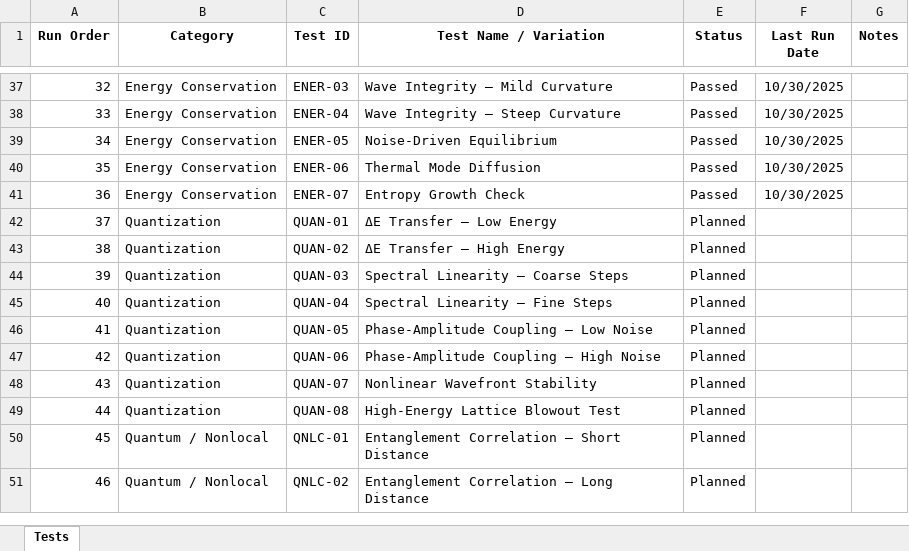
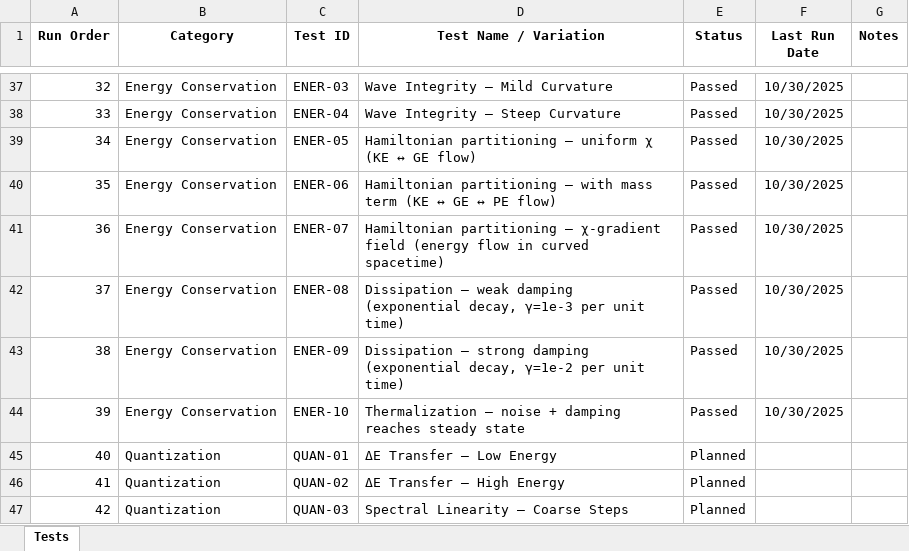
Before and after one commit to gpartin/LFM, an Excel workbook: documents/LFM_Test_Plan.xlsx, sheet Tests, drawn as a sheet; only a part is shown, gaps mark what is left out; the shorter side is filled out with more unchanged rows; values as stored, in another font and other column widths than the file's, no borders; addresses are those after the commit; the diff names each change by its address in the sheet, - before the commit and + after, or states it on an @@ line.

Commit message:
Additional tests, harnesses

```diff
--- a/documents/LFM_Test_Plan.xlsx (sheet Tests)
+++ b/documents/LFM_Test_Plan.xlsx (sheet Tests)
-D39 (Test Name / Variation): Noise‑Driven Equilibrium
+D39 (Test Name / Variation): Hamiltonian partitioning — uniform χ (KE ↔ GE flow)
-D40 (Test Name / Variation): Thermal Mode Diffusion
+D40 (Test Name / Variation): Hamiltonian partitioning — with mass term (KE ↔ GE ↔ PE flow)
-D41 (Test Name / Variation): Entropy Growth Check
+D41 (Test Name / Variation): Hamiltonian partitioning — χ-gradient field (energy flow in curved spacetime)
+row 42: 37 | Energy Conservation | ENER-08 | Dissipation — weak damping (exponential decay, γ=1e-3 per unit time) | Passed | 10/30/2025
+row 43: 38 | Energy Conservation | ENER-09 | Dissipation — strong damping (exponential decay, γ=1e-2 per unit time) | Passed | 10/30/2025
+row 44: 39 | Energy Conservation | ENER-10 | Thermalization — noise + damping reaches steady state | Passed | 10/30/2025
@@ column A (Run Order) renumbered from row 45 down @@
```
Also changed, not shown: 15 other files.
